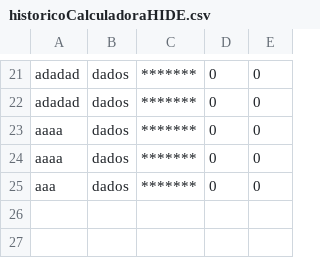
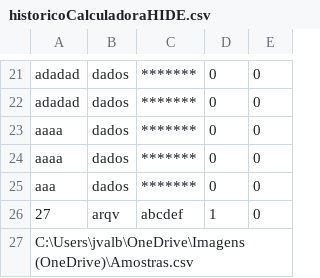
Before and after one commit to Jvab1609/CalculadoraEstatistica_PIEF2, a CSV file: historicoCalculadoraHIDE.csv, drawn as a sheet; only a part is shown, gaps mark what is left out; the diff names each change by its address in the sheet, - before the commit and + after, or states it on an @@ line.

```diff
--- a/historicoCalculadoraHIDE.csv
+++ b/historicoCalculadoraHIDE.csv
+row 26: 27 | arqv | abcdef | 1 | 0
+row 27: C:\Users\jvalb\OneDrive\Imagens (OneDrive)\Amostras.csv
```
Also changed, not shown: historicoCalculadoraSHOW.csv, 36 other files.
